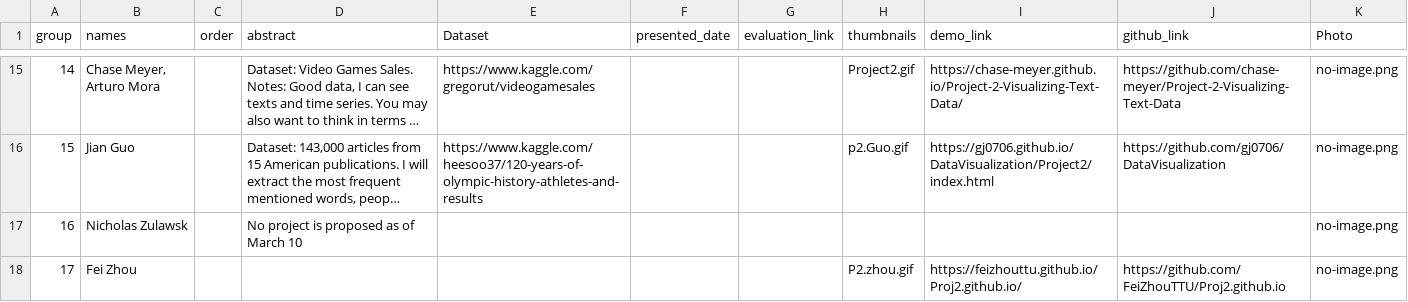
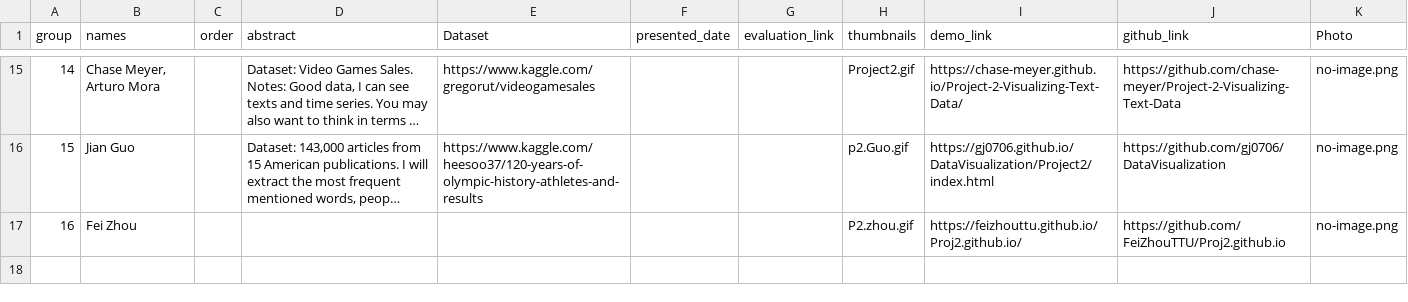
Before and after one commit to iDataVisualizationLab/CS5331_Spring2019, a CSV file: P2/P2Group1.csv, drawn as a sheet; only a part is shown, gaps mark what is left out; long unchanged cells end in …; removed rows and columns are numbered as before the commit, all else as after; the diff names each change by its address in the sheet, - before the commit and + after, or states it on an @@ line.

```diff
--- a/P2/P2Group1.csv
+++ b/P2/P2Group1.csv
-row 17: 16 | Nicholas Zulawsk |  | No project is proposed as of March 10 |  |  |  |  |  |  | no-image.png
@@ column A (group) renumbered from row 17 down @@
```
Also changed, not shown: P3/P3Group.csv, 2 other files.
